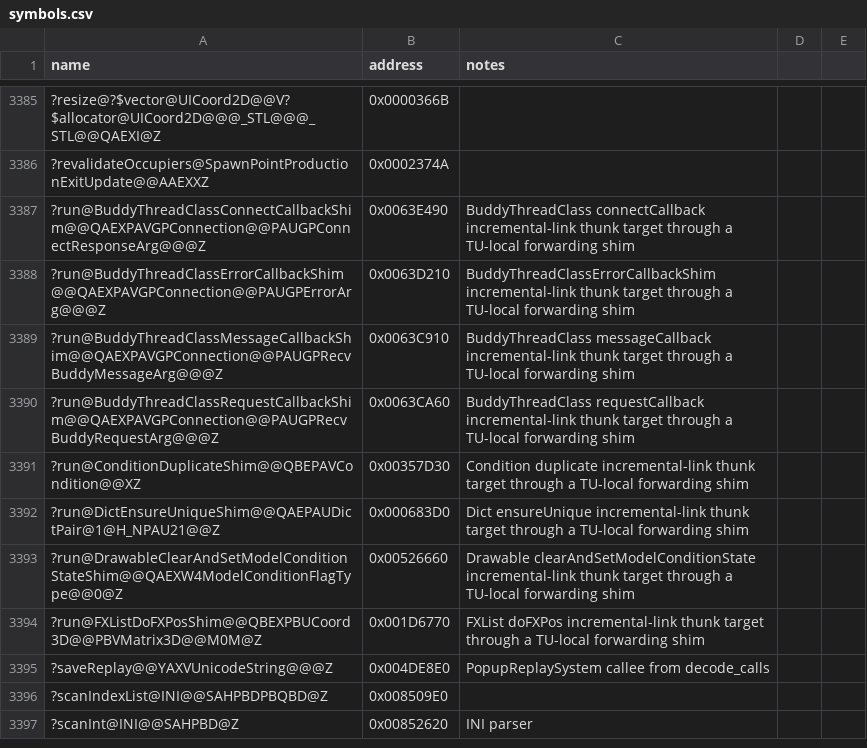
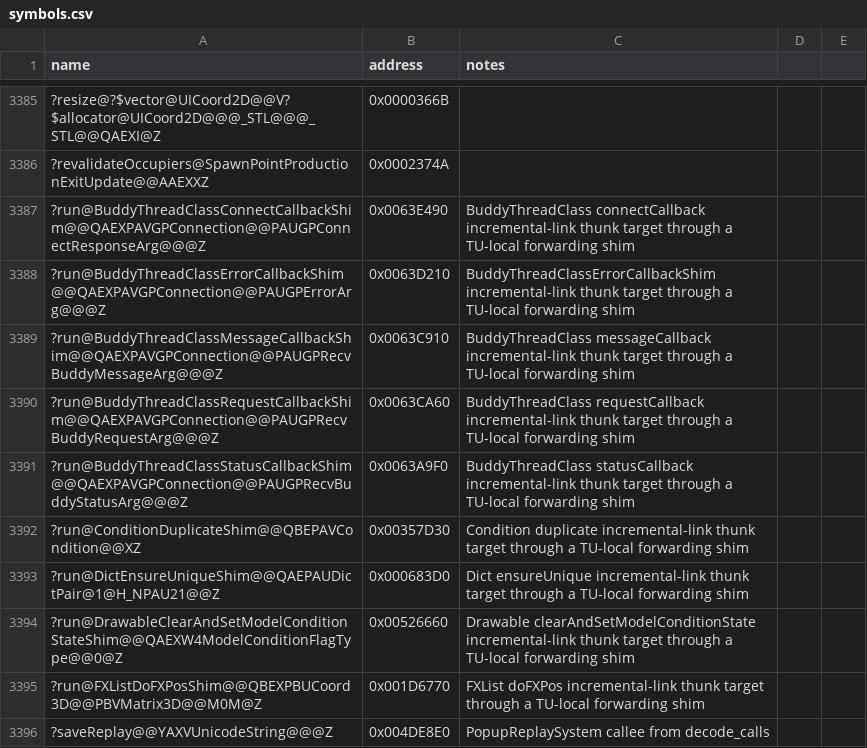
Before and after one commit to Doble-K/Open-BFME-1, a CSV file: reverse/symbols.csv, drawn as a sheet; only a part is shown, gaps mark what is left out; the shorter side is filled out with more unchanged rows.

Commit message:
Open-BFME5 convert BuddyThreadClass statusCallback thunk
Replace the 5-byte E9 incremental-link naked dump with clean C++ that
forwards through a TU-local shim pinned to the real body.

```diff
--- a/reverse/symbols.csv
+++ b/reverse/symbols.csv
@@ -3390,2 +3390,3 @@ name,address,notes
 ?run@BuddyThreadClassRequestCallbackShim@@QAEXPAVGPConnection@@PAUGPRecvBuddyRequestArg@@@Z,0x0063CA60,BuddyThreadClass requestCallback incremental-link thunk target through a TU-local forwarding shim
+?run@BuddyThreadClassStatusCallbackShim@@QAEXPAVGPConnection@@PAUGPRecvBuddyStatusArg@@@Z,0x0063A9F0,BuddyThreadClass statusCallback incremental-link thunk target through a TU-local forwarding shim
 ?run@ConditionDuplicateShim@@QBEPAVCondition@@XZ,0x00357D30,Condition duplicate incremental-link thunk target through a TU-local forwarding shim
```
Also changed, not shown: 1 other file.
